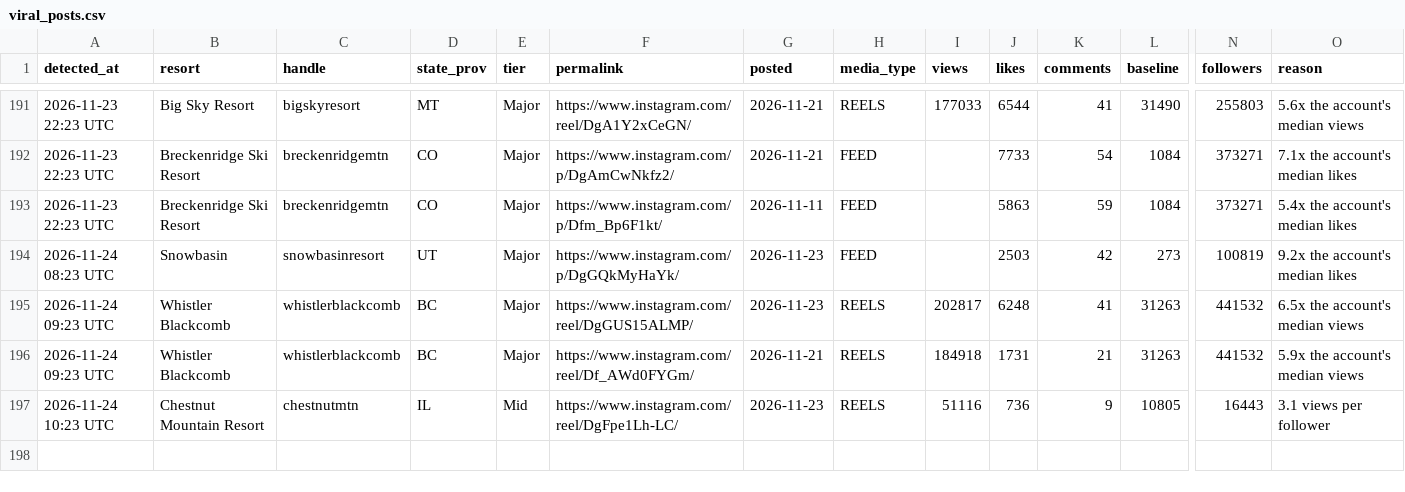
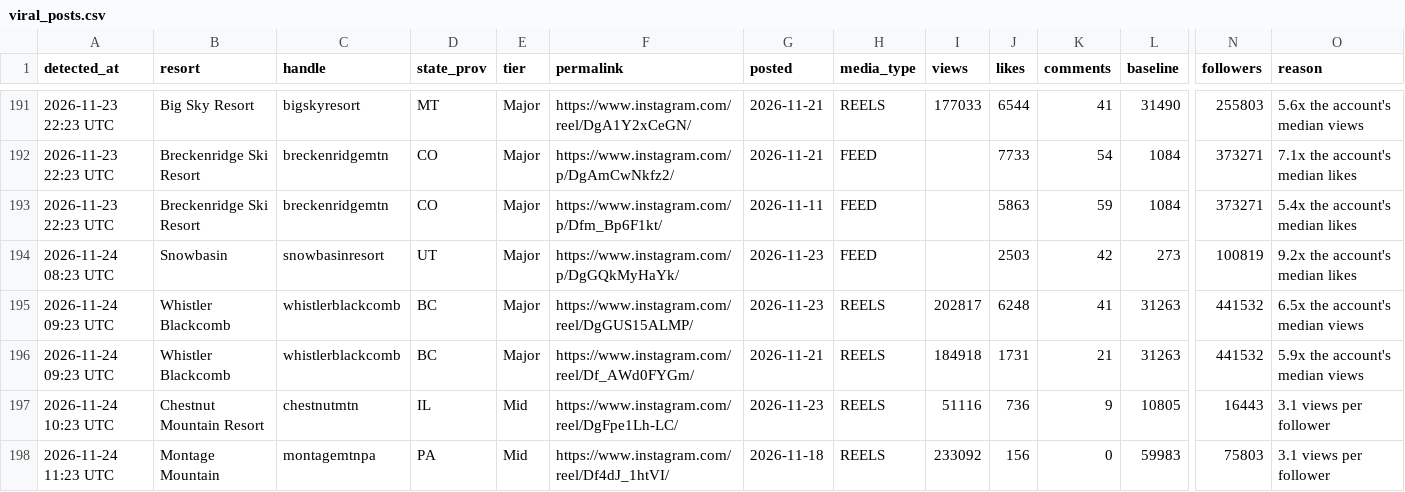
Before and after one commit to deanisaac06/Resort-Account-Tracking, a CSV file: data/viral_posts.csv, drawn as a sheet; only a part is shown, gaps mark what is left out; rows hold the shown columns only; the diff names each change by its address in the sheet, - before the commit and + after, or states it on an @@ line.

```diff
--- a/data/viral_posts.csv
+++ b/data/viral_posts.csv
+row 198: 2026-11-24 11:23 UTC | Montage Mountain | montagemtnpa | PA | Mid | https://www.instagram.com/reel/Df4dJ_1htVI/ | 2026-11-18 | REELS | 233092 | 156 | 0 | 59983 | 75803 | 3.1 views per follower
```
Also changed, not shown: data/accounts.csv, 1 other file.
